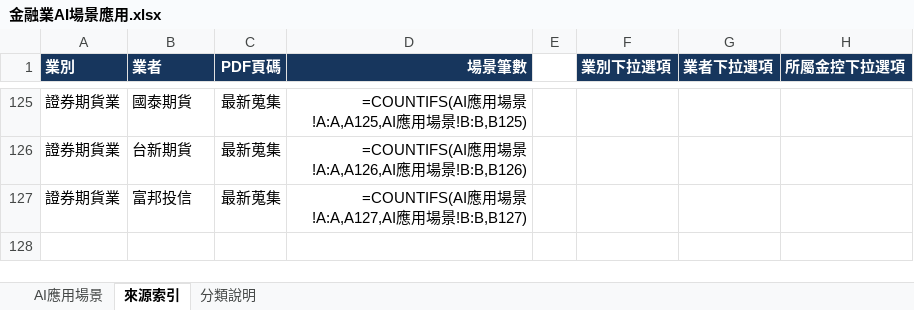
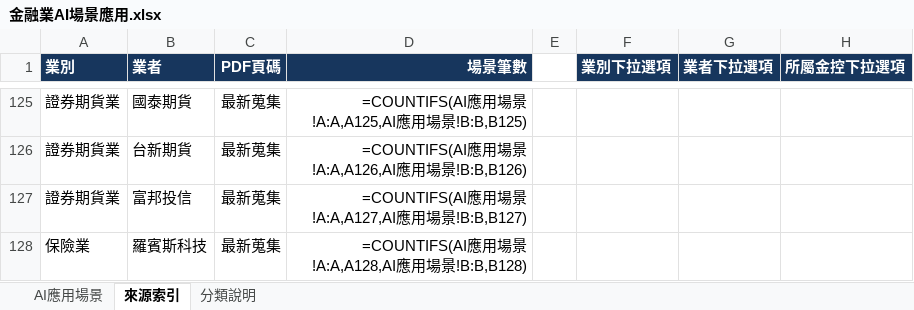
Before and after one commit to dewey1204/tw-financial-ai-race, an Excel workbook: 金融業AI場景應用.xlsx, sheet 來源索引, drawn as a sheet; only a part is shown, gaps mark what is left out; values as stored, in another font and other column widths than the file's, no borders; formulas without a stored value are shown as written; table styles not drawn; the diff names each change by its address in the sheet, - before the commit and + after, or states it on an @@ line.

```diff
--- a/金融業AI場景應用.xlsx (sheet 來源索引)
+++ b/金融業AI場景應用.xlsx (sheet 來源索引)
+row 128: 保險業 | 羅賓斯科技 | 最新蒐集 | =COUNTIFS(AI應用場景!A:A,A128,AI應用場景!B:B,B128)
```
Also changed, not shown: sheet AI應用場景, 1 other file.
